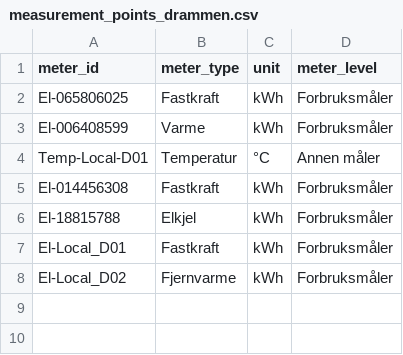
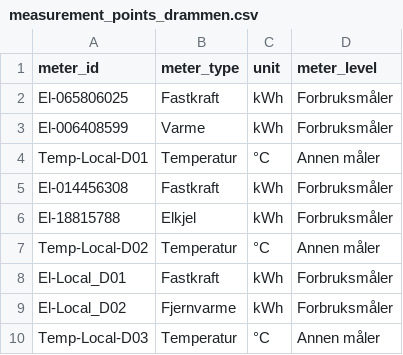
Before and after one commit to opendatalab-no/open-municipal-data, a CSV file: coordinated-data/measurement_points_drammen.csv, drawn as a sheet.

Commit message:
Updated data for Drammen

```diff
--- a/coordinated-data/measurement_points_drammen.csv
+++ b/coordinated-data/measurement_points_drammen.csv
@@ -6,3 +6,5 @@ El-014456308;Fastkraft;kWh;Forbruksmåler
 El-18815788;Elkjel;kWh;Forbruksmåler
+Temp-Local-D02;Temperatur;°C;Annen måler
 El-Local_D01;Fastkraft;kWh;Forbruksmåler
 El-Local_D02;Fjernvarme;kWh;Forbruksmåler
+Temp-Local-D03;Temperatur;°C;Annen måler
```
Also changed, not shown: coordinated-data/location_measurement_points_drammen.csv, 1 other file.
